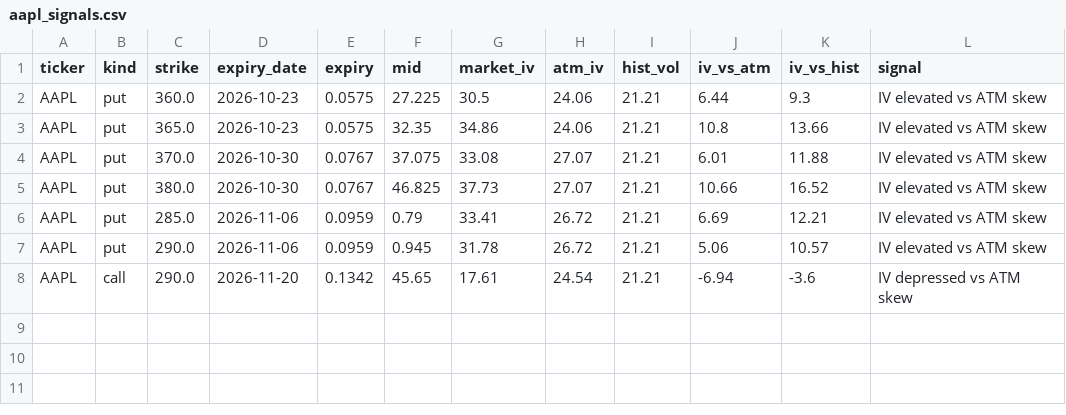
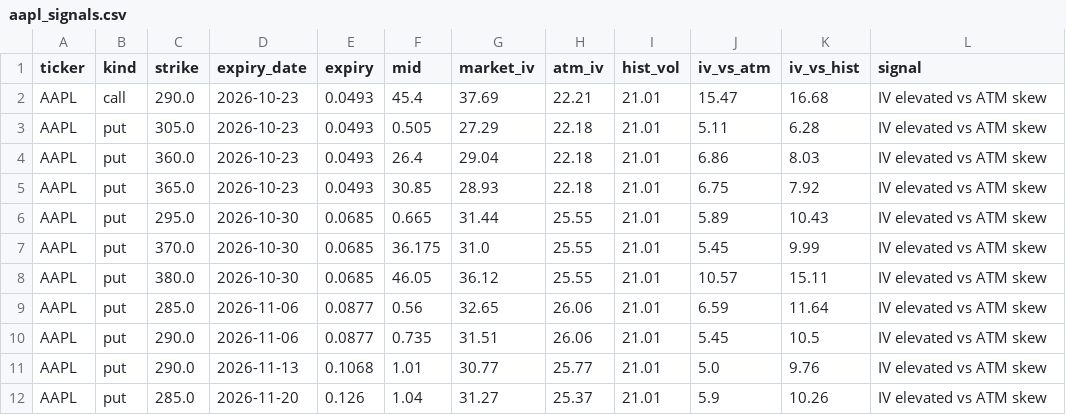
Before and after one commit to jaamesm/options-pricer, a CSV file: data/aapl_signals.csv, drawn as a sheet.

```diff
--- a/data/aapl_signals.csv
+++ b/data/aapl_signals.csv
@@ -1,8 +1,12 @@
 ticker,kind,strike,expiry_date,expiry,mid,market_iv,atm_iv,hist_vol,iv_vs_atm,iv_vs_hist,signal
-AAPL,put,360.0,2026-10-23,0.0575,27.225,30.5,24.06,21.21,6.44,9.3,IV elevated vs ATM skew
-AAPL,put,365.0,2026-10-23,0.0575,32.35,34.86,24.06,21.21,10.8,13.66,IV elevated vs ATM skew
-AAPL,put,370.0,2026-10-30,0.0767,37.075,33.08,27.07,21.21,6.01,11.88,IV elevated vs ATM skew
-AAPL,put,380.0,2026-10-30,0.0767,46.825,37.73,27.07,21.21,10.66,16.52,IV elevated vs ATM skew
-AAPL,put,285.0,2026-11-06,0.0959,0.79,33.41,26.72,21.21,6.69,12.21,IV elevated vs ATM skew
-AAPL,put,290.0,2026-11-06,0.0959,0.945,31.78,26.72,21.21,5.06,10.57,IV elevated vs ATM skew
-AAPL,call,290.0,2026-11-20,0.1342,45.65,17.61,24.54,21.21,-6.94,-3.6,IV depressed vs ATM skew
+AAPL,call,290.0,2026-10-23,0.0493,45.4,37.69,22.21,21.01,15.47,16.68,IV elevated vs ATM skew
+AAPL,put,305.0,2026-10-23,0.0493,0.505,27.29,22.18,21.01,5.11,6.28,IV elevated vs ATM skew
+AAPL,put,360.0,2026-10-23,0.0493,26.4,29.04,22.18,21.01,6.86,8.03,IV elevated vs ATM skew
+AAPL,put,365.0,2026-10-23,0.0493,30.85,28.93,22.18,21.01,6.75,7.92,IV elevated vs ATM skew
+AAPL,put,295.0,2026-10-30,0.0685,0.665,31.44,25.55,21.01,5.89,10.43,IV elevated vs ATM skew
+AAPL,put,370.0,2026-10-30,0.0685,36.175,31.0,25.55,21.01,5.45,9.99,IV elevated vs ATM skew
+AAPL,put,380.0,2026-10-30,0.0685,46.05,36.12,25.55,21.01,10.57,15.11,IV elevated vs ATM skew
+AAPL,put,285.0,2026-11-06,0.0877,0.56,32.65,26.06,21.01,6.59,11.64,IV elevated vs ATM skew
+AAPL,put,290.0,2026-11-06,0.0877,0.735,31.51,26.06,21.01,5.45,10.5,IV elevated vs ATM skew
+AAPL,put,290.0,2026-11-13,0.1068,1.01,30.77,25.77,21.01,5.0,9.76,IV elevated vs ATM skew
+AAPL,put,285.0,2026-11-20,0.126,1.04,31.27,25.37,21.01,5.9,10.26,IV elevated vs ATM skew
```
Also changed, not shown: data/gld_signals.csv, data/nvda_signals.csv, 18 other files.
